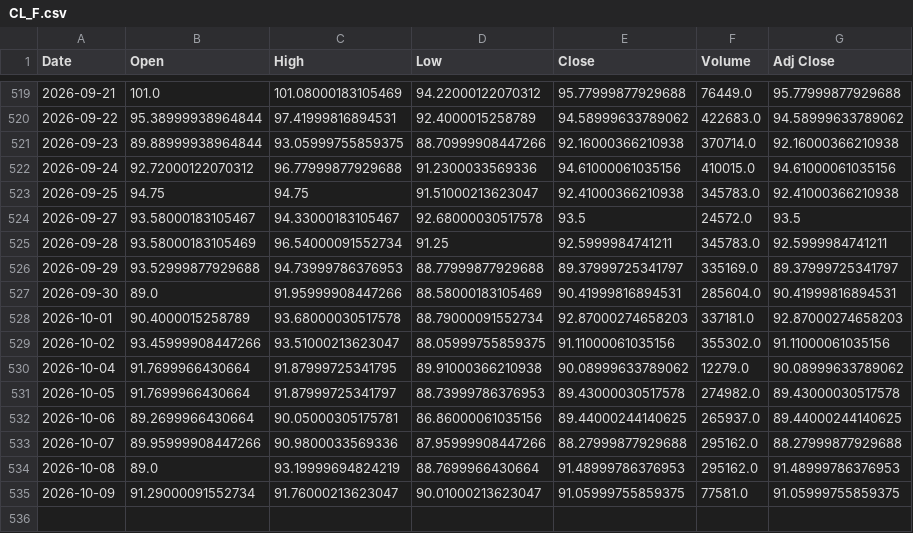
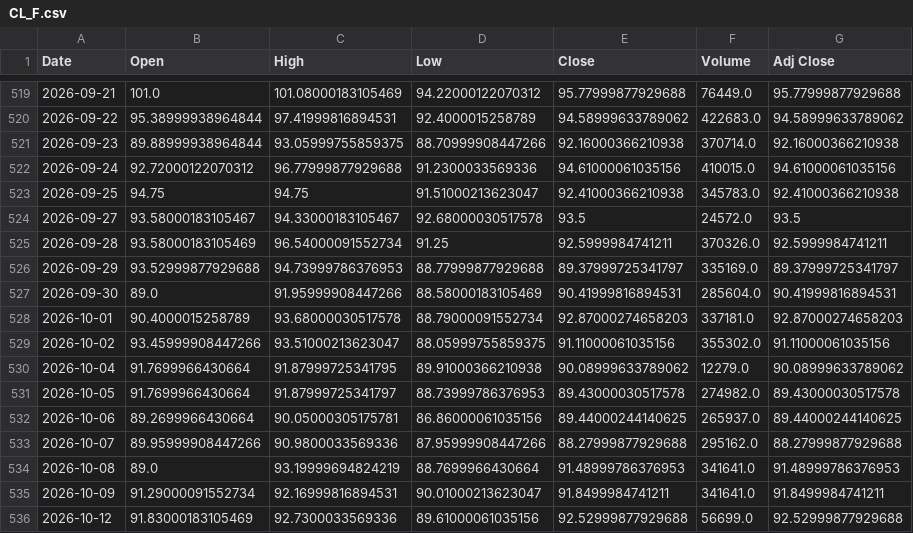
Before and after one commit to 26yamer/jp-swing-data, a CSV file: data/ohlcv/CL_F.csv, drawn as a sheet; only a part is shown, gaps mark what is left out.

```diff
--- a/data/ohlcv/CL_F.csv
+++ b/data/ohlcv/CL_F.csv
@@ -524,3 +524,3 @@ Date,Open,High,Low,Close,Volume,Adj Close
 2026-09-27,93.58000183105467,94.33000183105467,92.68000030517578,93.5,24572.0,93.5
-2026-09-28,93.58000183105469,96.54000091552734,91.25,92.5999984741211,345783.0,92.5999984741211
+2026-09-28,93.58000183105469,96.54000091552734,91.25,92.5999984741211,370326.0,92.5999984741211
 2026-09-29,93.52999877929688,94.73999786376953,88.77999877929688,89.37999725341797,335169.0,89.37999725341797
@@ -533,3 +533,4 @@ Date,Open,High,Low,Close,Volume,Adj Close
 2026-10-07,89.95999908447266,90.9800033569336,87.95999908447266,88.27999877929688,295162.0,88.27999877929688
-2026-10-08,89.0,93.19999694824219,88.7699966430664,91.48999786376953,295162.0,91.48999786376953
-2026-10-09,91.29000091552734,91.76000213623047,90.01000213623047,91.05999755859375,77581.0,91.05999755859375
+2026-10-08,89.0,93.19999694824219,88.7699966430664,91.48999786376953,341641.0,91.48999786376953
+2026-10-09,91.29000091552734,92.16999816894531,90.01000213623047,91.8499984741211,341641.0,91.8499984741211
+2026-10-12,91.83000183105469,92.7300033569336,89.61000061035156,92.52999877929688,56699.0,92.52999877929688
```
Also changed, not shown: data/edinet_hist.csv, data/ohlcv/GC_F.csv, 56 other files.
